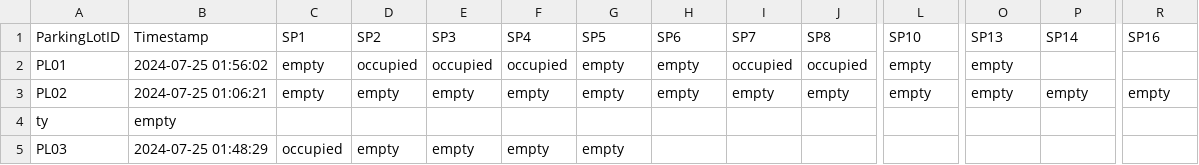
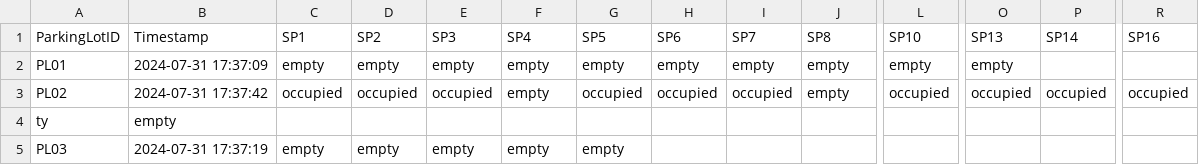
Before and after one commit to amannain122/spot-finder, a CSV file: src/data/parking_status.csv, drawn as a sheet; only a part is shown, gaps mark what is left out; the diff covers the shown part only; the diff names each change by its address in the sheet, - before the commit and + after, or states it on an @@ line.

```diff
--- a/src/data/parking_status.csv
+++ b/src/data/parking_status.csv
-B2 (Timestamp): 2024-07-25 01:56:02
+B2 (Timestamp): 2024-07-31 17:37:09
-D2 (SP2): occupied
+D2 (SP2): empty
-E2 (SP3): occupied
+E2 (SP3): empty
-F2 (SP4): occupied
+F2 (SP4): empty
-I2 (SP7): occupied
+I2 (SP7): empty
-J2 (SP8): occupied
+J2 (SP8): empty
-B3 (Timestamp): 2024-07-25 01:06:21
+B3 (Timestamp): 2024-07-31 17:37:42
-C3 (SP1): empty
+C3 (SP1): occupied
-D3 (SP2): empty
+D3 (SP2): occupied
-E3 (SP3): empty
+E3 (SP3): occupied
-G3 (SP5): empty
+G3 (SP5): occupied
-H3 (SP6): empty
+H3 (SP6): occupied
-I3 (SP7): empty
+I3 (SP7): occupied
-L3 (SP10): empty
+L3 (SP10): occupied
-O3 (SP13): empty
+O3 (SP13): occupied
-P3 (SP14): empty
+P3 (SP14): occupied
-R3 (SP16): empty
+R3 (SP16): occupied
-B5 (Timestamp): 2024-07-25 01:48:29
+B5 (Timestamp): 2024-07-31 17:37:19
-C5 (SP1): occupied
+C5 (SP1): empty
```
Also changed, not shown: 2 edited cells elsewhere in this file, src/data/parking_fares_calculated.csv, 1 other file.
